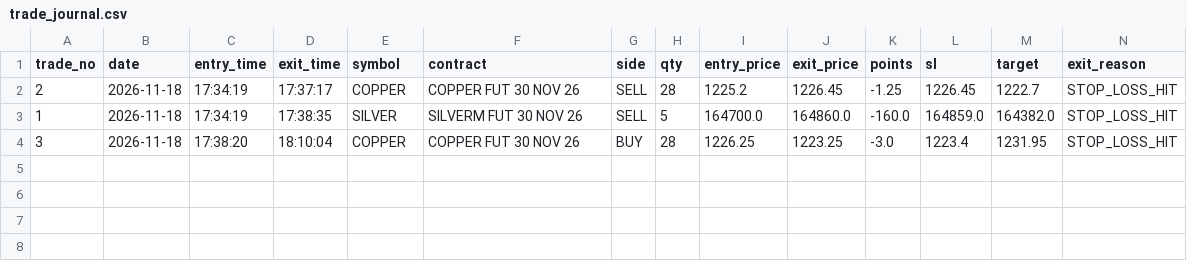
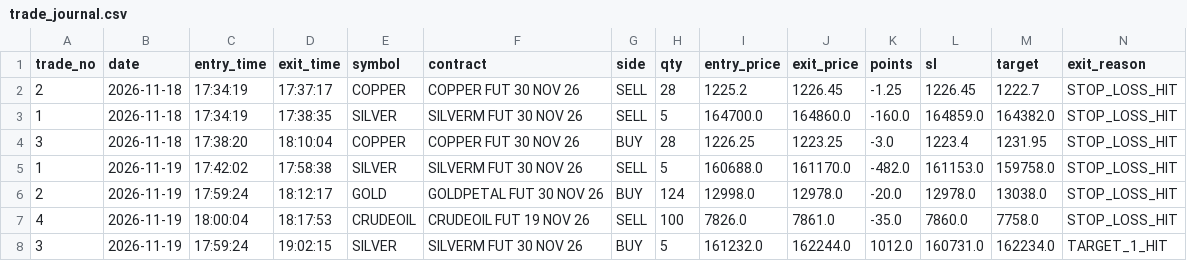
Before and after one commit to adb700576/nifty-harvest, a CSV file: live_journal/trade_journal.csv, drawn as a sheet; only a part is shown; rows hold the shown columns only; the diff names each change by its address in the sheet, - before the commit and + after, or states it on an @@ line.

```diff
--- a/live_journal/trade_journal.csv
+++ b/live_journal/trade_journal.csv
+row 5: 1 | 2026-11-19 | 17:42:02 | 17:58:38 | SILVER | SILVERM FUT 30 NOV 26 | SELL | 5 | 160688.0 | 161170.0 | -482.0 | 161153.0 | 159758.0 | STOP_LOSS_HIT
+row 6: 2 | 2026-11-19 | 17:59:24 | 18:12:17 | GOLD | GOLDPETAL FUT 30 NOV 26 | BUY | 124 | 12998.0 | 12978.0 | -20.0 | 12978.0 | 13038.0 | STOP_LOSS_HIT
+row 7: 4 | 2026-11-19 | 18:00:04 | 18:17:53 | CRUDEOIL | CRUDEOIL FUT 19 NOV 26 | SELL | 100 | 7826.0 | 7861.0 | -35.0 | 7860.0 | 7758.0 | STOP_LOSS_HIT
+row 8: 3 | 2026-11-19 | 17:59:24 | 19:02:15 | SILVER | SILVERM FUT 30 NOV 26 | BUY | 5 | 161232.0 | 162244.0 | 1012.0 | 160731.0 | 162234.0 | TARGET_1_HIT
```
